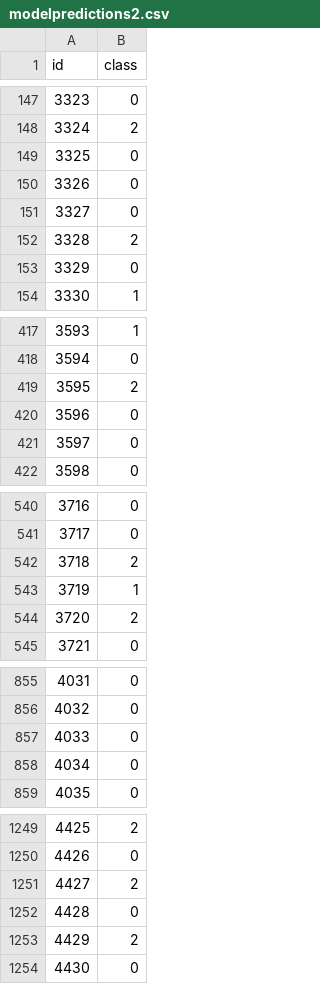
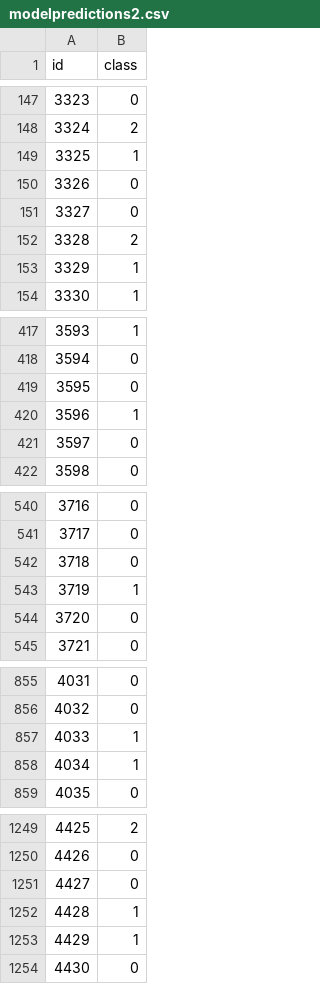
Before and after one commit to aashen12/Stats-101C-F20, a CSV file: Midterm Project/modelpredictions2.csv, drawn as a sheet; only a part is shown, gaps mark what is left out; the diff covers the shown part only.

```diff
--- a/Midterm Project/modelpredictions2.csv
+++ b/Midterm Project/modelpredictions2.csv
@@ -148,3 +148,3 @@ id,class
 3324,2
-3325,0
+3325,1
 3326,0
@@ -152,3 +152,3 @@ id,class
 3328,2
-3329,0
+3329,1
 3330,1
@@ -418,4 +418,4 @@ id,class
 3594,0
-3595,2
-3596,0
+3595,0
+3596,1
 3597,0
@@ -541,5 +541,5 @@ id,class
 3717,0
-3718,2
+3718,0
 3719,1
-3720,2
+3720,0
 3721,0
@@ -856,4 +856,4 @@ id,class
 4032,0
-4033,0
-4034,0
+4033,1
+4034,1
 4035,0
@@ -1250,5 +1250,5 @@ id,class
 4426,0
-4427,2
-4428,0
-4429,2
+4427,0
+4428,1
+4429,1
 4430,0
```
Also changed, not shown: 41 edited cells elsewhere in this file, 1 other file.
